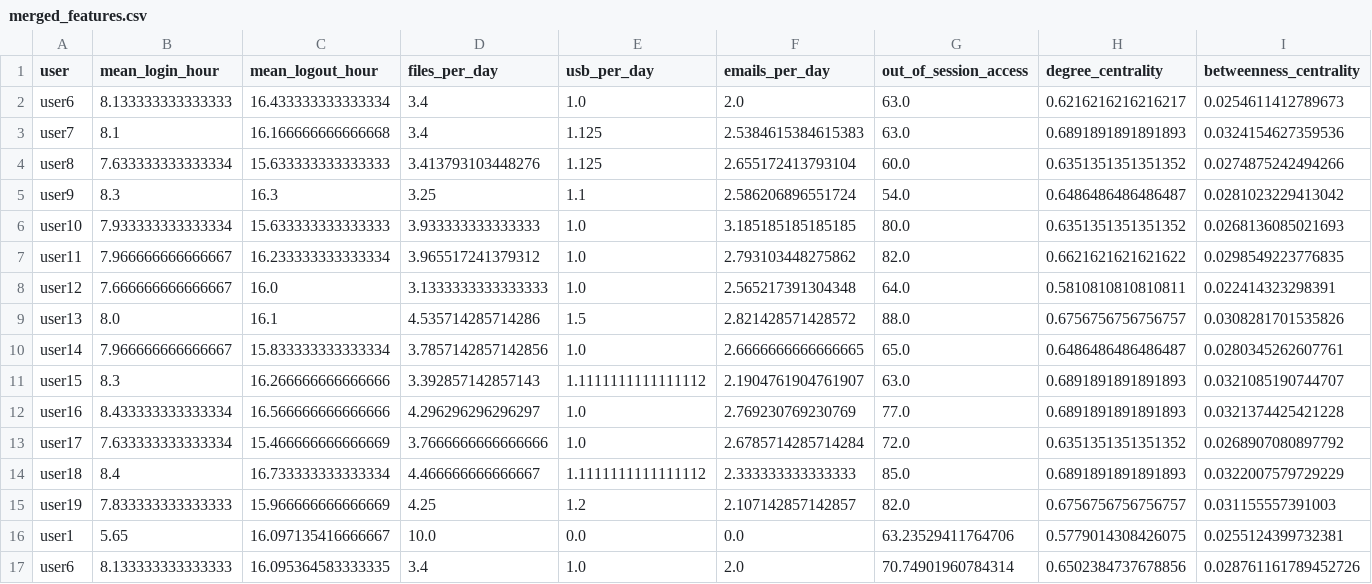
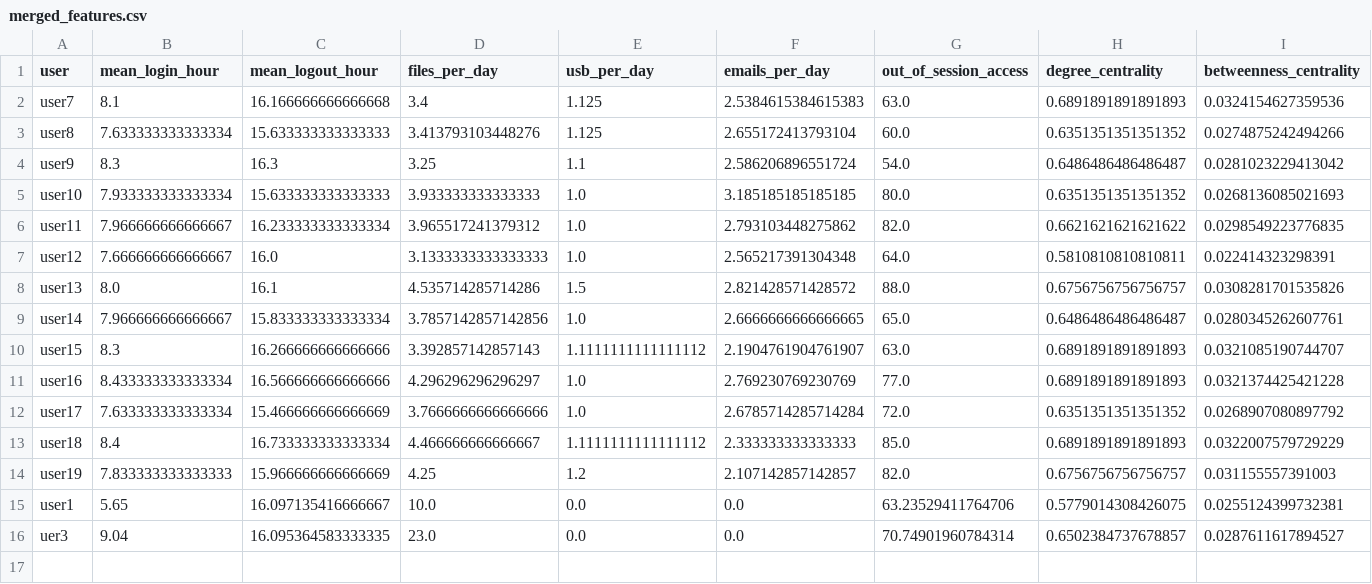
Before and after one commit to Kaarthik0505/insider-treat-detection, a CSV file: data/merged_features.csv, drawn as a sheet; only a part is shown; removed rows and columns are numbered as before the commit, all else as after; rows hold the shown columns only; the diff names each change by its address in the sheet, - before the commit and + after, or states it on an @@ line.

Commit message:
Added red flag and isolation forest,deletin

```diff
--- a/data/merged_features.csv
+++ b/data/merged_features.csv
-row 2: user6 | 8.133333333333333 | 16.433333333333334 | 3.4 | 1.0 | 2.0 | 63.0 | 0.6216216216216217 | 0.0254611412789673
-row 17: user6 | 8.133333333333333 | 16.095364583333335 | 3.4 | 1.0 | 2.0 | 70.74901960784314 | 0.6502384737678856 | 0.028761161789452726
+row 16: uer3 | 9.04 | 16.095364583333335 | 23.0 | 0.0 | 0.0 | 70.74901960784314 | 0.6502384737678857 | 0.0287611617894527
```
Also changed, not shown: data/anomaly_scores.csv, 5 other files.
